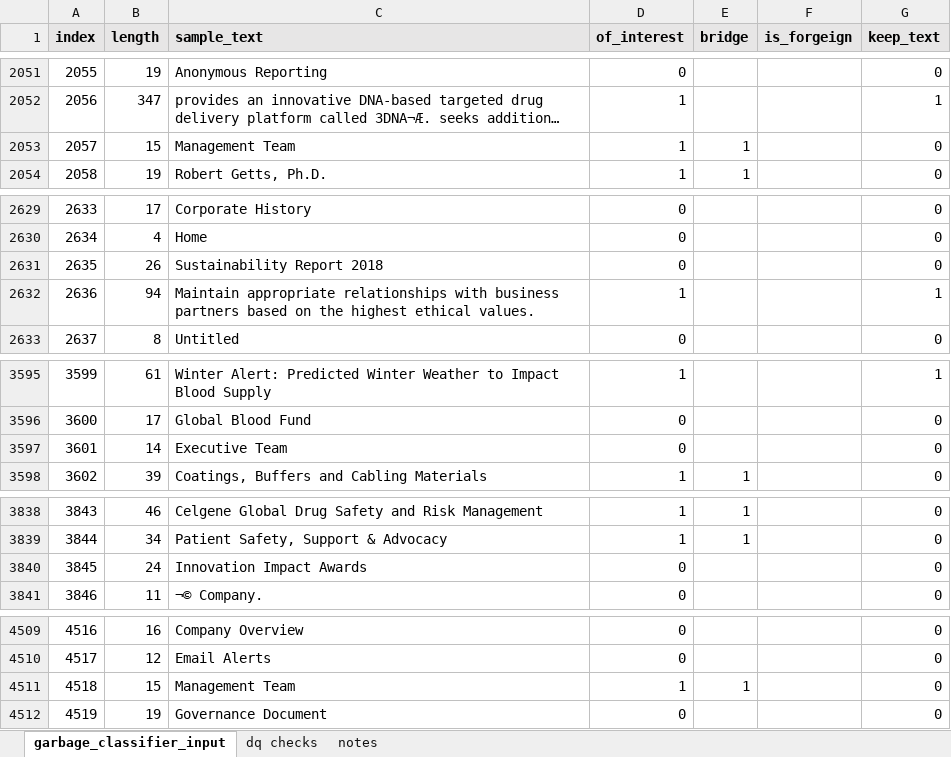
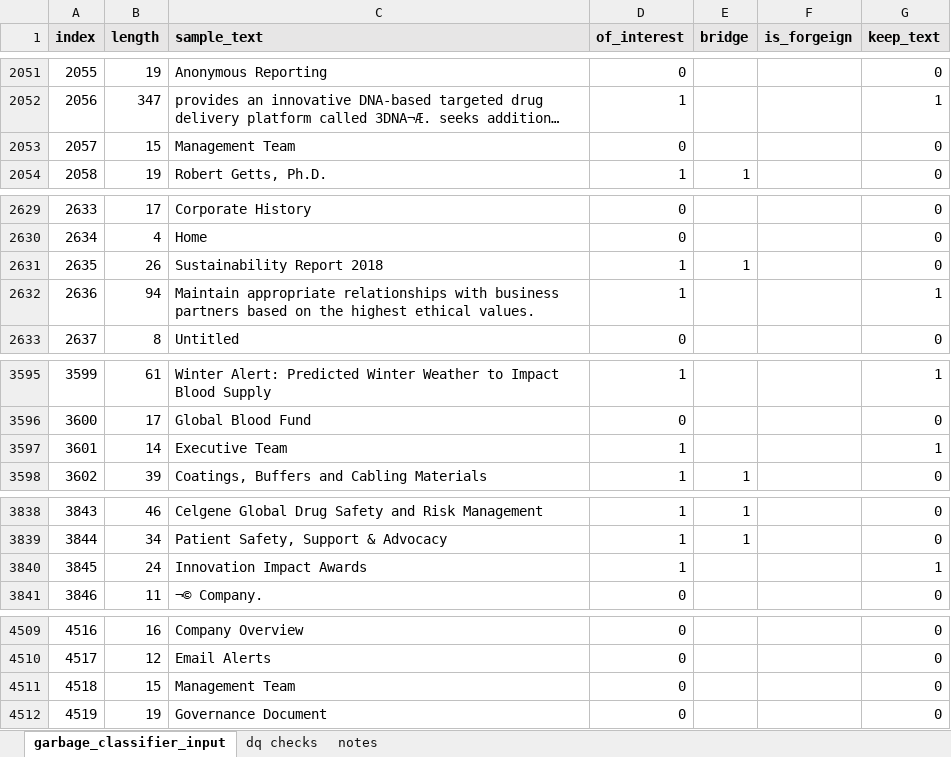
Before and after one commit to euphonic/EAGER, an Excel workbook: data/modeling/garbage/garbage_classifier_input.xlsx, sheet garbage_classifier_input, drawn as a sheet; only a part is shown, gaps mark what is left out; long unchanged cells end in …; values as stored, in another font and other column widths than the file's, no borders; the diff covers the shown part only; the diff names each change by its address in the sheet, - before the commit and + after, or states it on an @@ line.

```diff
--- a/data/modeling/garbage/garbage_classifier_input.xlsx (sheet garbage_classifier_input)
+++ b/data/modeling/garbage/garbage_classifier_input.xlsx (sheet garbage_classifier_input)
-D2053 (of_interest): 1
+D2053 (of_interest): 0
-E2053 (bridge): 1
+E2053 (bridge): (empty)
-D2631 (of_interest): 0
+D2631 (of_interest): 1
-E2631 (bridge): (empty)
+E2631 (bridge): 1
-D3597 (of_interest): 0
+D3597 (of_interest): 1
-G3597 (keep_text): 0
+G3597 (keep_text): 1
-D3840 (of_interest): 0
+D3840 (of_interest): 1
-G3840 (keep_text): 0
+G3840 (keep_text): 1
-D4511 (of_interest): 1
+D4511 (of_interest): 0
-E4511 (bridge): 1
+E4511 (bridge): (empty)
```
Also changed, not shown: 32 edited cells elsewhere in this sheet, 1 other file.
